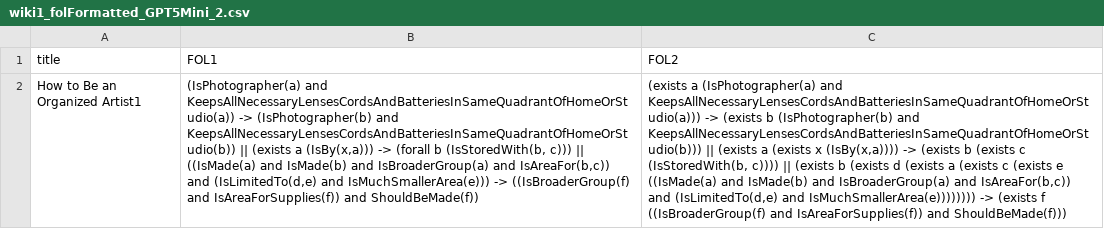
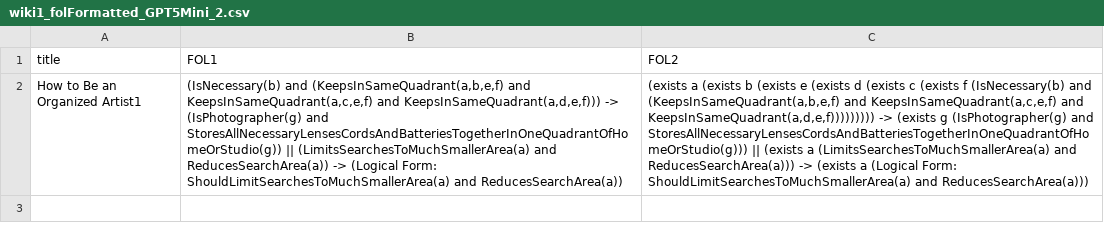
Before and after one commit to baohuy1303/NL2FOL, a CSV file: test_res/wiki1_folFormatted_GPT5Mini_2.csv, drawn as a sheet; the diff names each change by its address in the sheet, - before the commit and + after, or states it on an @@ line.

```diff
--- a/test_res/wiki1_folFormatted_GPT5Mini_2.csv
+++ b/test_res/wiki1_folFormatted_GPT5Mini_2.csv
-B2 (FOL1): (IsPhotographer(a) and KeepsAllNecessaryLensesCordsAndBatteriesInSameQuadrantOfHomeOrStudio(a)) -> (IsPhotographer(b) and KeepsAllNecessaryLensesCordsAndBatteriesInSameQuadrantOfHomeOrStudio(b)) || (exists a (IsBy(x,a))) -> (forall b (IsStoredWith(b, c))) || ((IsMade(a) and IsMade(b) and IsBroaderGroup(a) and IsAreaFor(b,c)) and (IsLimitedTo(d,e) and IsMuchSmallerArea(e))) -> ((IsBroaderGroup(f) and IsAreaForSupplies(f)) and ShouldBeMade(f))
+B2 (FOL1): (IsNecessary(b) and (KeepsInSameQuadrant(a,b,e,f) and KeepsInSameQuadrant(a,c,e,f) and KeepsInSameQuadrant(a,d,e,f))) -> (IsPhotographer(g) and StoresAllNecessaryLensesCordsAndBatteriesTogetherInOneQuadrantOfHomeOrStudio(g)) || (LimitsSearchesToMuchSmallerArea(a) and ReducesSearchArea(a)) -> (Logical Form: ShouldLimitSearchesToMuchSmallerArea(a) and ReducesSearchArea(a))
-C2 (FOL2): (exists a (IsPhotographer(a) and KeepsAllNecessaryLensesCordsAndBatteriesInSameQuadrantOfHomeOrStudio(a))) -> (exists b (IsPhotographer(b) and KeepsAllNecessaryLensesCordsAndBatteriesInSameQuadrantOfHomeOrStudio(b))) || (exists a (exists x (IsBy(x,a)))) -> (exists b (exists c (IsStoredWith(b, c)))) || (exists b (exists d (exists a (exists c (exists e ((IsMade(a) and IsMade(b) and IsBroaderGroup(a) and IsAreaFor(b,c)) and (IsLimitedTo(d,e) and IsMuchSmallerArea(e)))))))) -> (exists f ((IsBroaderGroup(f) and IsAreaForSupplies(f)) and ShouldBeMade(f)))
+C2 (FOL2): (exists a (exists b (exists e (exists d (exists c (exists f (IsNecessary(b) and (KeepsInSameQuadrant(a,b,e,f) and KeepsInSameQuadrant(a,c,e,f) and KeepsInSameQuadrant(a,d,e,f))))))))) -> (exists g (IsPhotographer(g) and StoresAllNecessaryLensesCordsAndBatteriesTogetherInOneQuadrantOfHomeOrStudio(g))) || (exists a (LimitsSearchesToMuchSmallerArea(a) and ReducesSearchArea(a))) -> (exists a (Logical Form: ShouldLimitSearchesToMuchSmallerArea(a) and ReducesSearchArea(a)))
```
Also changed, not shown: 7 other files.
